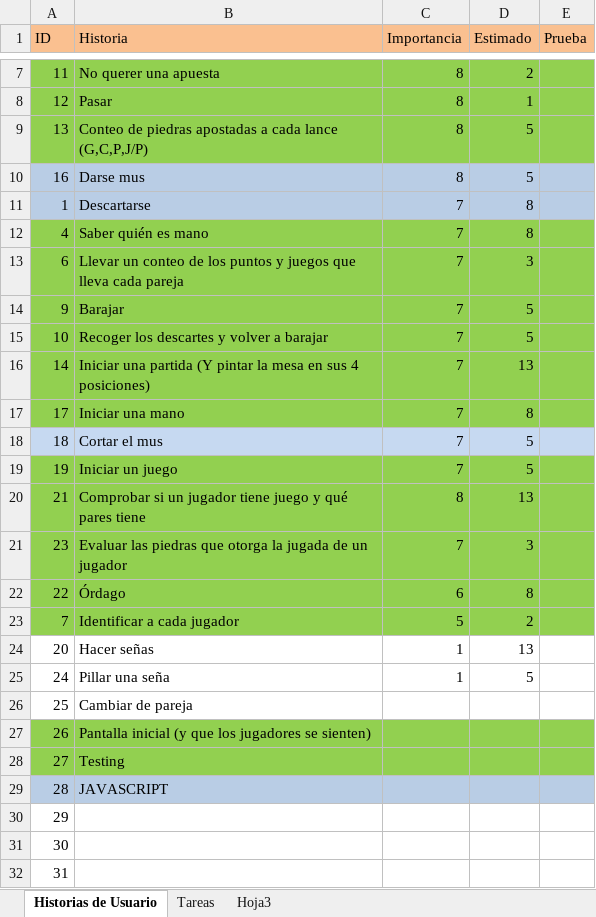
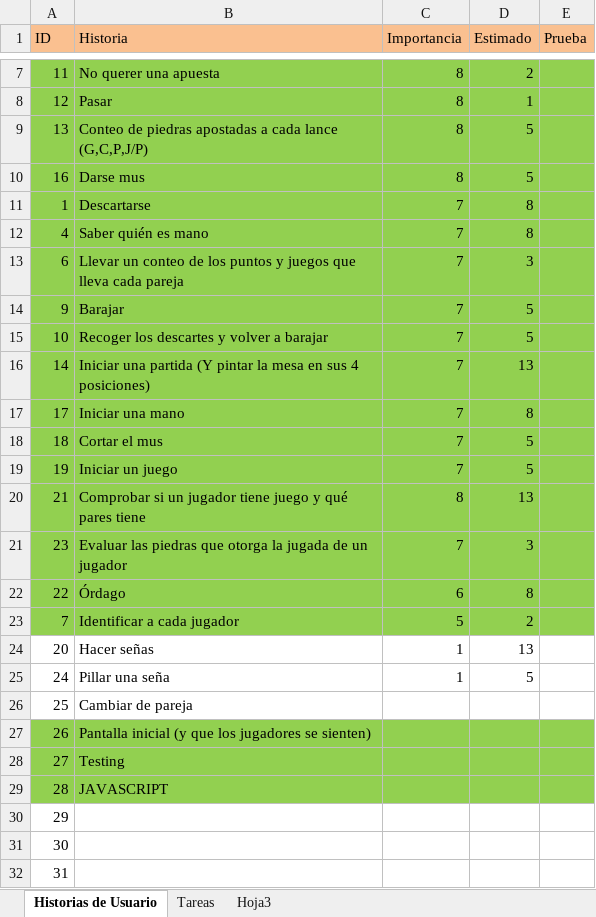
Before and after one commit to ocenteno/mus, an Excel workbook: Historias.xlsx, sheet Historias de Usuario, drawn as a sheet; only a part is shown, gaps mark what is left out; values as stored, in another font and other column widths than the file's, no borders; the diff names each change by its address in the sheet, - before the commit and + after, or states it on an @@ line.

Commit message:
Actualizadas historias
Change-Id: I4c3f2a9a88642340d618ddf2c826dac4caa06a6a

```diff
--- a/Historias.xlsx (sheet Historias de Usuario)
+++ b/Historias.xlsx (sheet Historias de Usuario)
-A10:E11 fill: #B9CDE5
+A10:E11 fill: #92D050
-A18:E18 fill: #C6D9F1
+A18:E18 fill: #92D050
-A29:E29 fill: #B9CDE5
+A29:E29 fill: #92D050
```
